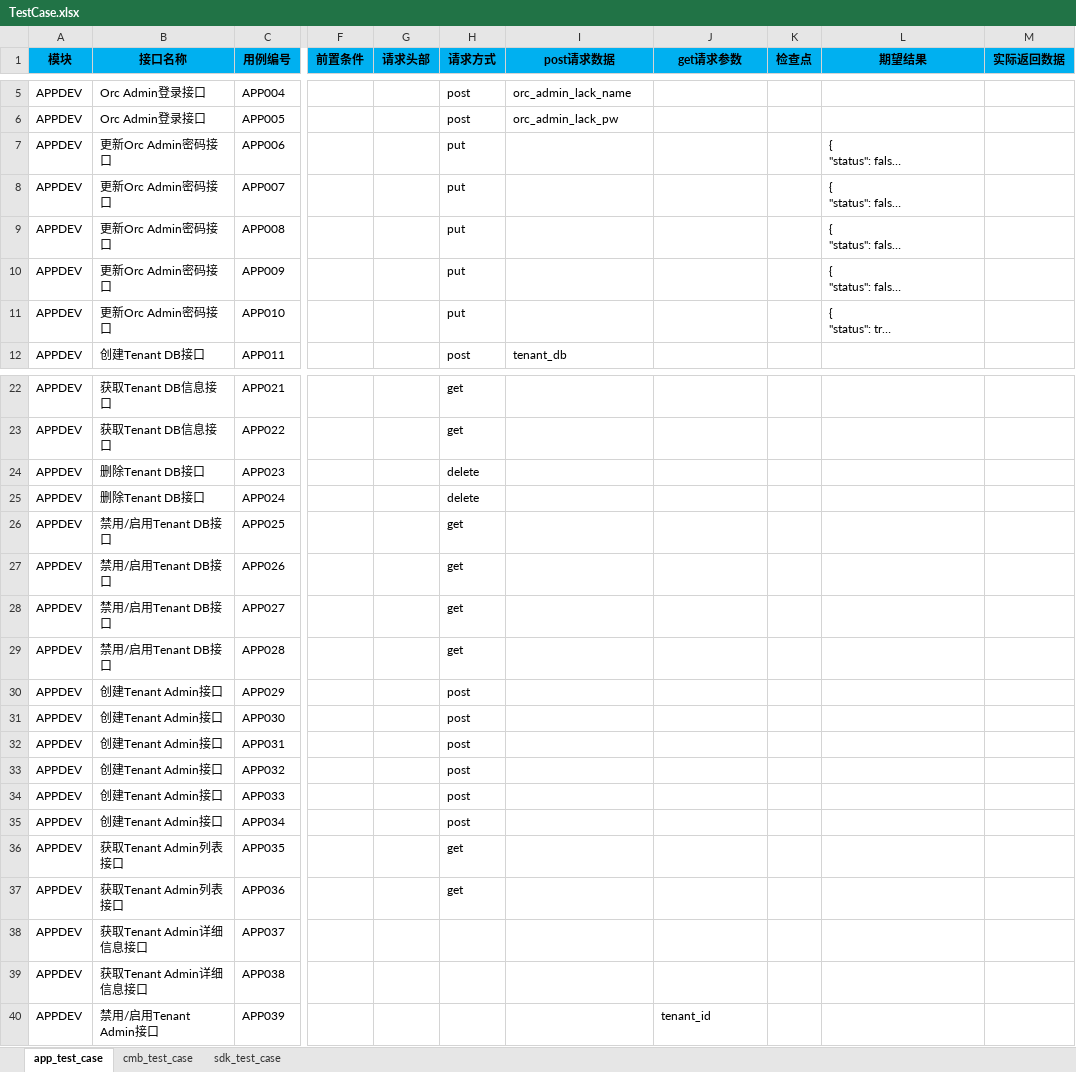
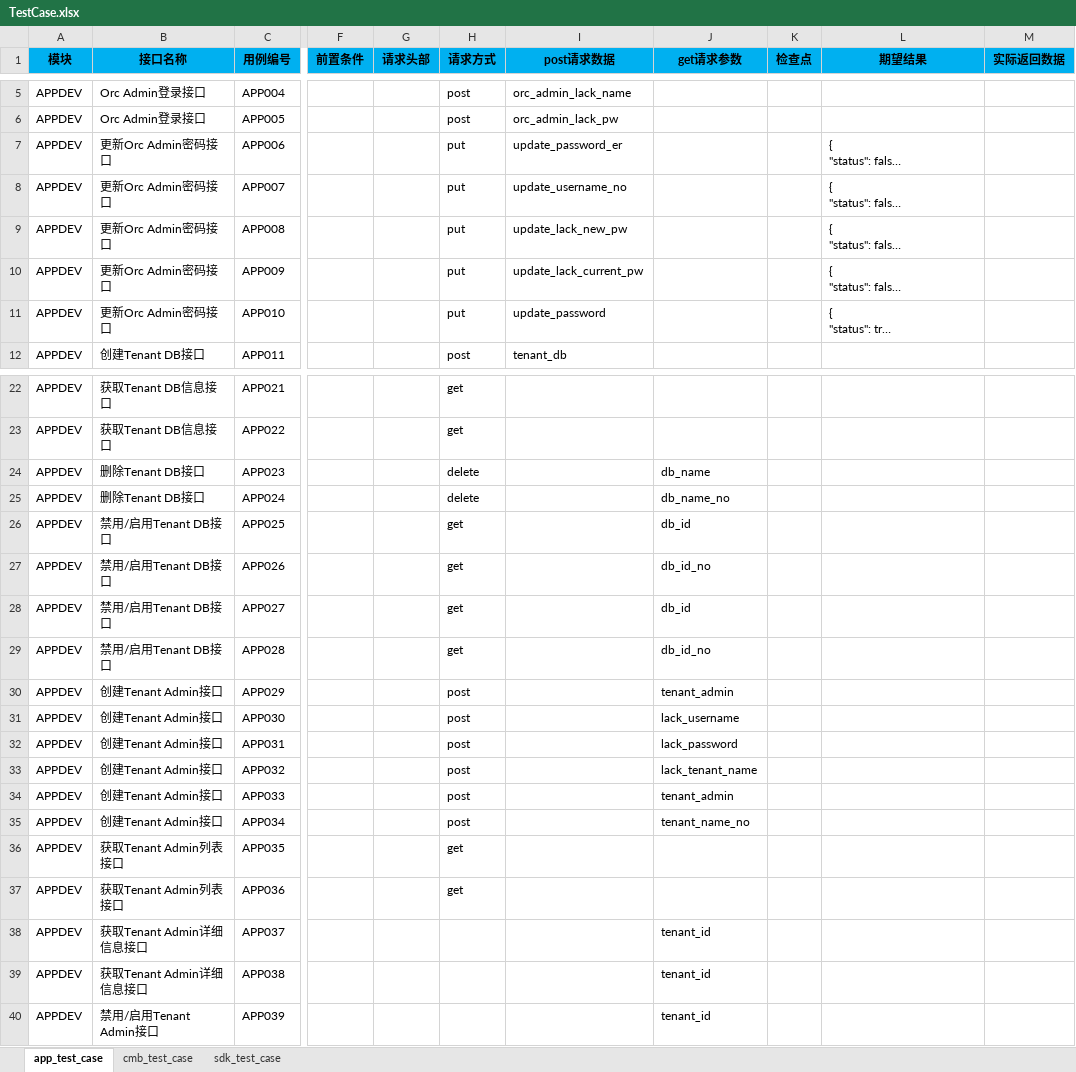
Before and after one commit to guohaiyi/poppy, an Excel workbook: testDataFile/TestCase.xlsx, sheet app_test_case, drawn as a sheet; only a part is shown, gaps mark what is left out; long unchanged cells end in …; values as stored, in another font and other column widths than the file's, no borders; the diff names each change by its address in the sheet, - before the commit and + after, or states it on an @@ line.

```diff
--- a/testDataFile/TestCase.xlsx (sheet app_test_case)
+++ b/testDataFile/TestCase.xlsx (sheet app_test_case)
-I7 (post请求数据): (empty)
+I7 (post请求数据): update_password_er
-I8 (post请求数据): (empty)
+I8 (post请求数据): update_username_no
-I9 (post请求数据): (empty)
+I9 (post请求数据): update_lack_new_pw
-I10 (post请求数据): (empty)
+I10 (post请求数据): update_lack_current_pw
-I11 (post请求数据): (empty)
+I11 (post请求数据): update_password
-J24 (get请求参数): (empty)
+J24 (get请求参数): db_name
-J25 (get请求参数): (empty)
+J25 (get请求参数): db_name_no
-J26 (get请求参数): (empty)
+J26 (get请求参数): db_id
-J27 (get请求参数): (empty)
+J27 (get请求参数): db_id_no
-J28 (get请求参数): (empty)
+J28 (get请求参数): db_id
-J29 (get请求参数): (empty)
+J29 (get请求参数): db_id_no
-J30 (get请求参数): (empty)
+J30 (get请求参数): tenant_admin
-J31 (get请求参数): (empty)
+J31 (get请求参数): lack_username
-J32 (get请求参数): (empty)
+J32 (get请求参数): lack_password
-J33 (get请求参数): (empty)
+J33 (get请求参数): lack_tenant_name
-J34 (get请求参数): (empty)
+J34 (get请求参数): tenant_admin
-J35 (get请求参数): (empty)
+J35 (get请求参数): tenant_name_no
-J38:J39 (get请求参数): (empty)
+J38:J39 (get请求参数): tenant_id
```
Also changed, not shown: 10 other files.
